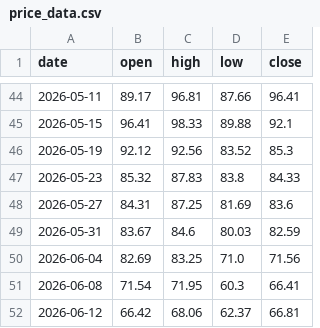
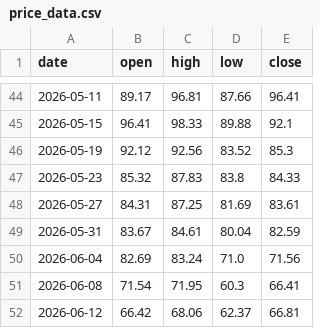
Before and after one commit to brisklm/basic-coin-prediction-node, a CSV file: data/price_data.csv, drawn as a sheet; only a part is shown, gaps mark what is left out.

```diff
--- a/data/price_data.csv
+++ b/data/price_data.csv
@@ -47,5 +47,5 @@ date,open,high,low,close
 2026-05-23,85.32,87.83,83.8,84.33
-2026-05-27,84.31,87.25,81.69,83.6
-2026-05-31,83.67,84.6,80.03,82.59
-2026-06-04,82.69,83.25,71.0,71.56
+2026-05-27,84.31,87.25,81.69,83.61
+2026-05-31,83.67,84.61,80.04,82.59
+2026-06-04,82.69,83.24,71.0,71.56
 2026-06-08,71.54,71.95,60.3,66.41
```
